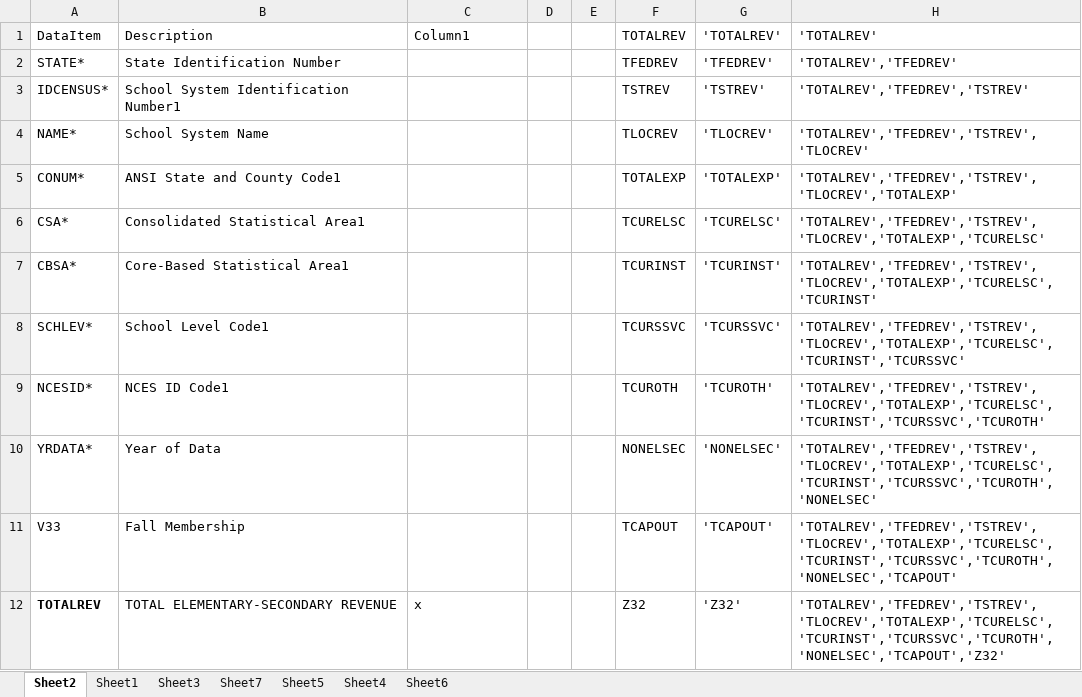
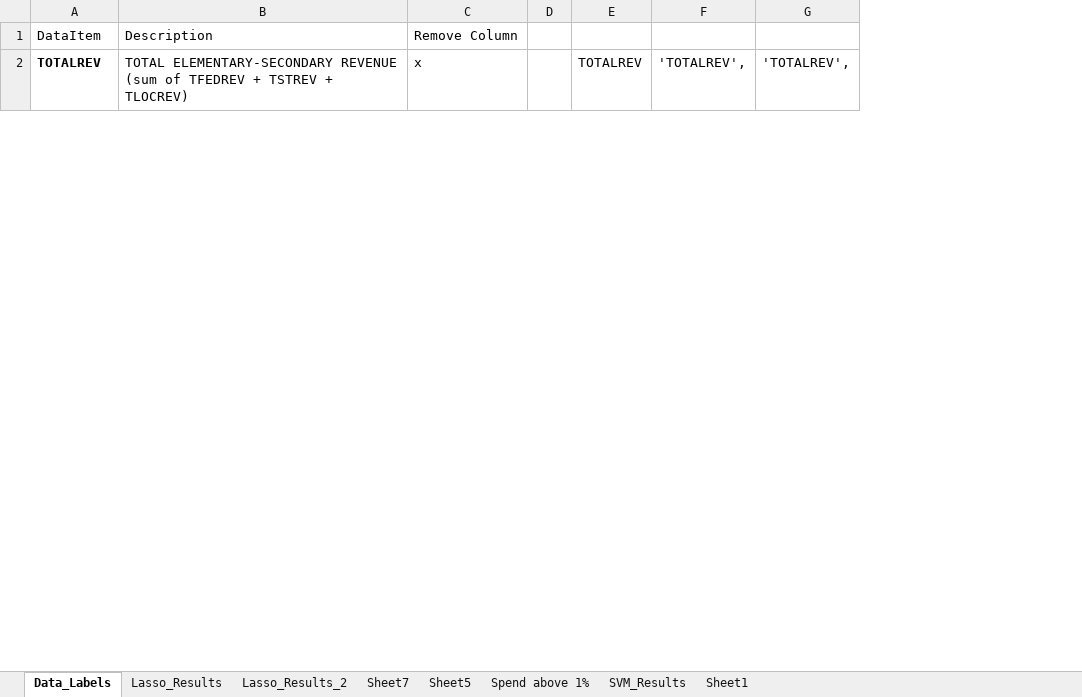
Before and after one commit to sagar-soni-1918/cs534-final-project, an Excel workbook: Interpert_Data.xlsx, sheet Data_Labels, drawn as a sheet; only a part is shown; values as stored, in another font and other column widths than the file's, no borders; table styles not drawn; removed rows and columns are numbered as before the commit, all else as after; the diff covers the shown part only; the diff names each change by its address in the sheet, - before the commit and + after, or states it on an @@ line.

```diff
--- a/Interpert_Data.xlsx (sheet Data_Labels)
+++ b/Interpert_Data.xlsx (sheet Data_Labels)
-sheet tab: Sheet2
+sheet tab: Data_Labels
-sheet tab: Sheet3
+sheet tab: Lasso_Results_2
-sheet tab: Sheet4
+sheet tab: Spend above 1%
-sheet tab: Sheet6
+sheet tab: SVM_Results
+sheet tab: Lasso_Results
@@ sheet tab order changed: Data_Labels | Lasso_Results | Lasso_Results_2 | Sheet7 | Sheet5 | Spend above 1% | SVM_Results | Sheet1 @@
-column E, empty
-column G, row 1: 'TOTALREV'; row 12: 'Z32'
-column H, row 1: 'TOTALREV'; row 12: 'TOTALREV','TFEDREV','TSTREV','TLOCREV','TOTALEXP','TCURELSC','TCURINST','TCURSSVC','TCUROTH','NONELSEC','TCAPOUT','Z32'
+column F, row 2: 'TOTALREV',
+column G, row 2: 'TOTALREV',
-C1: Column1
+C1: Remove Column
-E1: TOTALREV
+E1: (empty)
-row 2: STATE* | State Identification Number |  |  |  | TFEDREV | 'TFEDREV' | 'TOTALREV','TFEDREV'
-row 3: IDCENSUS* | School System Identification Number1 |  |  |  | TSTREV | 'TSTREV' | 'TOTALREV','TFEDREV','TSTREV'
-row 4: NAME* | School System Name |  |  |  | TLOCREV | 'TLOCREV' | 'TOTALREV','TFEDREV','TSTREV','TLOCREV'
-row 5: CONUM* | ANSI State and County Code1 |  |  |  | TOTALEXP | 'TOTALEXP' | 'TOTALREV','TFEDREV','TSTREV','TLOCREV','TOTALEXP'
-row 6: CSA* | Consolidated Statistical Area1 |  |  |  | TCURELSC | 'TCURELSC' | 'TOTALREV','TFEDREV','TSTREV','TLOCREV','TOTALEXP','TCURELSC'
-row 7: CBSA* | Core-Based Statistical Area1 |  |  |  | TCURINST | 'TCURINST' | 'TOTALREV','TFEDREV','TSTREV','TLOCREV','TOTALEXP','TCURELSC','TCURINST'
-row 8: SCHLEV* | School Level Code1 |  |  |  | TCURSSVC | 'TCURSSVC' | 'TOTALREV','TFEDREV','TSTREV','TLOCREV','TOTALEXP','TCURELSC','TCURINST','TCURSSVC'
-row 9: NCESID* | NCES ID Code1 |  |  |  | TCUROTH | 'TCUROTH' | 'TOTALREV','TFEDREV','TSTREV','TLOCREV','TOTALEXP','TCURELSC','TCURINST','TCURSSVC','TCUROTH'
-row 10: YRDATA* | Year of Data |  |  |  | NONELSEC | 'NONELSEC' | 'TOTALREV','TFEDREV','TSTREV','TLOCREV','TOTALEXP','TCURELSC','TCURINST','TCURSSVC','TCUROTH','NONELSEC'
-row 11: V33 | Fall Membership |  |  |  | TCAPOUT | 'TCAPOUT' | 'TOTALREV','TFEDREV','TSTREV','TLOCREV','TOTALEXP','TCURELSC','TCURINST','TCURSSVC','TCUROTH','NONELSEC','TCAPOUT'
-B2: …ELEMENTARY-SECONDARY REVENUE
+B2: …ELEMENTARY-SECONDARY REVENUE (sum of TFEDREV + TSTREV + TLOCREV)
-E2: Z32
+E2: TOTALREV
```
Also changed, not shown: 29 added rows, 41 removed rows and 107 edited cells elsewhere in this sheet, sheet SVM_Results, sheet Spend above 1%, sheet Sheet1, sheet Sheet5, formulas that keep their value, hidden cells, charts or pictures, 5 other files.
